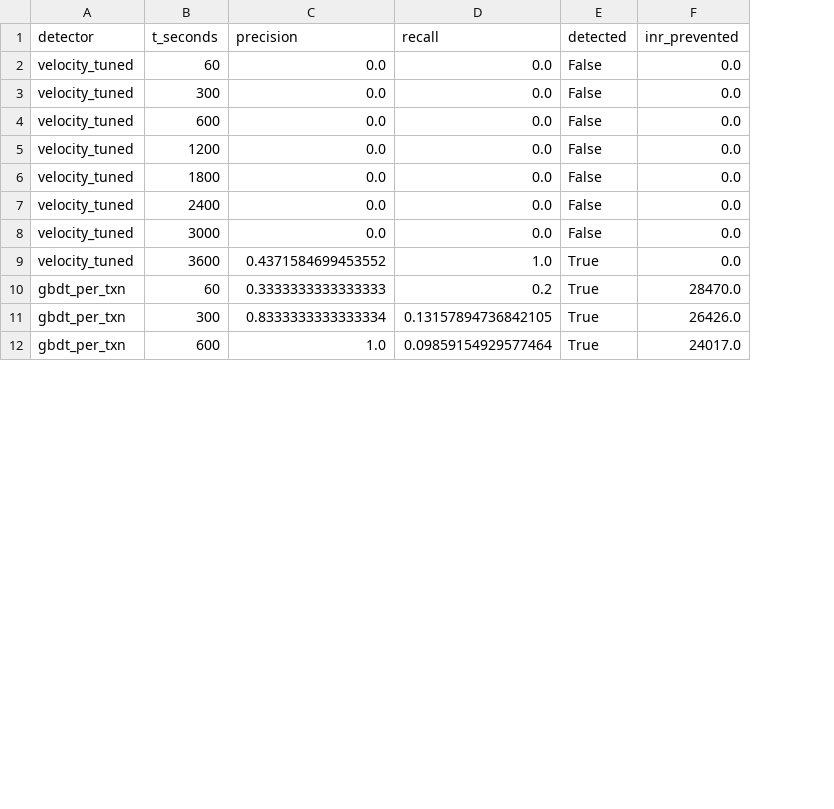
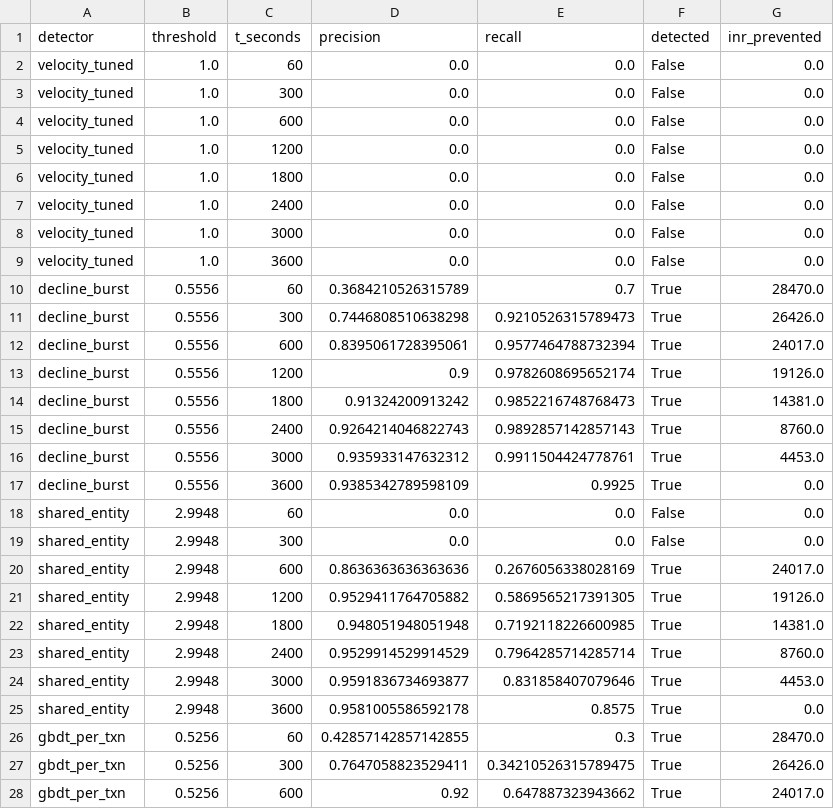
Before and after one commit to Yashasm18/koronis, a CSV file: results/latency.csv, drawn as a sheet; only a part is shown; addresses are those after the commit; the diff covers the shown part only; the diff names each change by its address in the sheet, - before the commit and + after, or states it on an @@ line.

Commit message:
fix: three evaluation-protocol defects, then 10-trial intervals
1. Removed per-split score normalisation. Dividing calibration and test each
   by their own maximum let every split redefine what a score meant, so the
   'frozen' threshold referred to a different absolute quantity on each. Raw
   scores throughout; ECE now reported only for detectors whose output is a
   probability, since it is meaningless for ordinal counts.

   This changed a published conclusion. The learning-free co-occurrence
   baseline was reported as firing 2,246 false positives and being unusable;
   on raw scores it fires 50 and is genuinely strong. The bug was biased in
   this project's favour.

2. latency_curve now takes a frozen threshold derived once from calibration,
   instead of recomputing an operating point at every checkpoint. The old
   version measured a sequence of differently tuned detectors rather than one
   deployed detector over time.

3. frontier.py selects its operating threshold on a separate calibration
   stream rather than the training stream it fit on. Same three-split protocol
   as the ablation. Agreement with the predicted boundary remains 100%.

Then 10 independent trials with median and 2.5/97.5 percentile intervals,
reporting PR-AUC, precision, recall, false positives, detection latency and
FP reduction against GBDT, with per-trial values in results/seeds_raw.csv.

The honest thesis is now narrower and stronger: Koronis does not beat simple
graph counting at finding coordination (0.996 vs 0.894 PR-AUC). It makes that
signal operational - 2.8x fewer false positives, higher recall, and detection
at 60s where counting needs 600s.

```diff
--- a/results/latency.csv
+++ b/results/latency.csv
+column B (threshold), rows 2-9: all 1.0; rows 26-28: all 0.5256
-D9 (precision): 0.4371584699453552
+D9 (precision): 0.0
-E9 (recall): 1.0
+E9 (recall): 0.0
-F9 (detected): True
+F9 (detected): False
+row 10: decline_burst | 0.5556 | 60 | 0.3684210526315789 | 0.7 | True | 28470.0
+row 11: decline_burst | 0.5556 | 300 | 0.7446808510638298 | 0.9210526315789473 | True | 26426.0
+row 12: decline_burst | 0.5556 | 600 | 0.8395061728395061 | 0.9577464788732394 | True | 24017.0
+row 13: decline_burst | 0.5556 | 1200 | 0.9 | 0.9782608695652174 | True | 19126.0
+row 14: decline_burst | 0.5556 | 1800 | 0.91324200913242 | 0.9852216748768473 | True | 14381.0
+row 15: decline_burst | 0.5556 | 2400 | 0.9264214046822743 | 0.9892857142857143 | True | 8760.0
+row 16: decline_burst | 0.5556 | 3000 | 0.935933147632312 | 0.9911504424778761 | True | 4453.0
+row 17: decline_burst | 0.5556 | 3600 | 0.9385342789598109 | 0.9925 | True | 0.0
+row 18: shared_entity | 2.9948 | 60 | 0.0 | 0.0 | False | 0.0
+row 19: shared_entity | 2.9948 | 300 | 0.0 | 0.0 | False | 0.0
+row 20: shared_entity | 2.9948 | 600 | 0.8636363636363636 | 0.2676056338028169 | True | 24017.0
+row 21: shared_entity | 2.9948 | 1200 | 0.9529411764705882 | 0.5869565217391305 | True | 19126.0
+row 22: shared_entity | 2.9948 | 1800 | 0.948051948051948 | 0.7192118226600985 | True | 14381.0
+row 23: shared_entity | 2.9948 | 2400 | 0.9529914529914529 | 0.7964285714285714 | True | 8760.0
+row 24: shared_entity | 2.9948 | 3000 | 0.9591836734693877 | 0.831858407079646 | True | 4453.0
+row 25: shared_entity | 2.9948 | 3600 | 0.9581005586592178 | 0.8575 | True | 0.0
-D26 (precision): 0.3333333333333333
+D26 (precision): 0.42857142857142855
-E26 (recall): 0.2
+E26 (recall): 0.3
-D27 (precision): 0.8333333333333334
+D27 (precision): 0.7647058823529411
-E27 (recall): 0.13157894736842105
+E27 (recall): 0.34210526315789475
-D28 (precision): 1.0
+D28 (precision): 0.92
-E28 (recall): 0.09859154929577464
+E28 (recall): 0.647887323943662
```
Also changed, not shown: 24 edited cells elsewhere in this file, results/ablation.csv, results/seeds_raw.csv, 5 other files.
